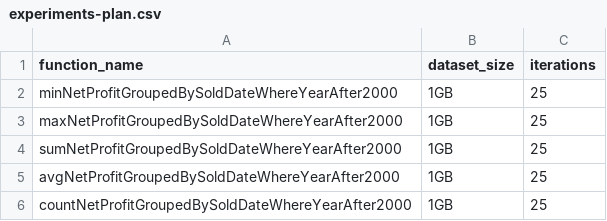
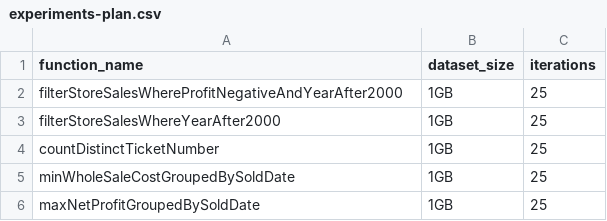
Before and after one commit to pientaa/opening-black-box, a CSV file: monitor-manager/experiments-plan.csv, drawn as a sheet; the diff names each change by its address in the sheet, - before the commit and + after, or states it on an @@ line.

Commit message:
Run outliers once again

```diff
--- a/monitor-manager/experiments-plan.csv
+++ b/monitor-manager/experiments-plan.csv
-A2 (function_name): minNetProfitGroupedBySoldDateWhereYearAfter2000
+A2 (function_name): filterStoreSalesWhereProfitNegativeAndYearAfter2000
-A3 (function_name): maxNetProfitGroupedBySoldDateWhereYearAfter2000
+A3 (function_name): filterStoreSalesWhereYearAfter2000
-A4 (function_name): sumNetProfitGroupedBySoldDateWhereYearAfter2000
+A4 (function_name): countDistinctTicketNumber
-A5 (function_name): avgNetProfitGroupedBySoldDateWhereYearAfter2000
+A5 (function_name): minWholeSaleCostGroupedBySoldDate
-A6 (function_name): countNetProfitGroupedBySoldDateWhereYearAfter2000
+A6 (function_name): maxNetProfitGroupedBySoldDate
```
